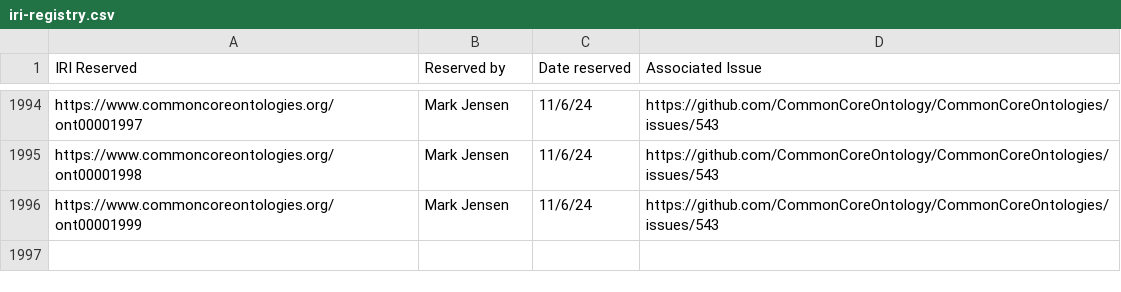
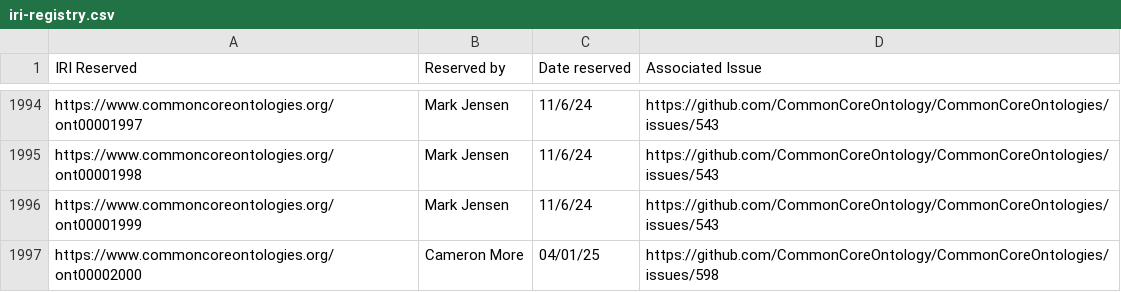
Before and after one commit to CommonCoreOntology/CommonCoreOntologies, a CSV file: documentation/contributing/iri-registry.csv, drawn as a sheet; only a part is shown, gaps mark what is left out; the diff names each change by its address in the sheet, - before the commit and + after, or states it on an @@ line.

Commit message:
reserved iri

```diff
--- a/documentation/contributing/iri-registry.csv
+++ b/documentation/contributing/iri-registry.csv
+row 1997: https://www.commoncoreontologies.org/ont00002000 | Cameron More | 04/01/25 | https://github.com/CommonCoreOntology/CommonCoreOntologies/issues/598
```
